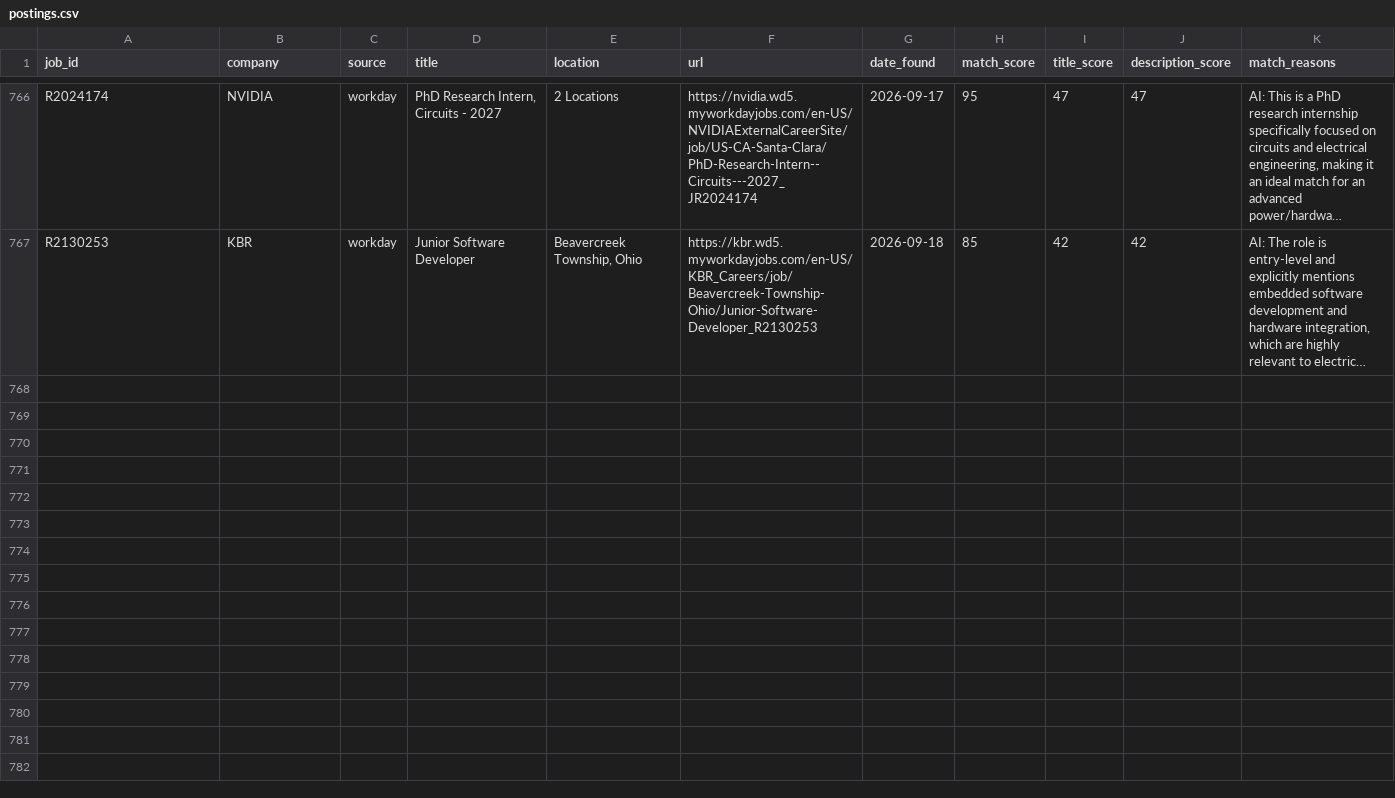
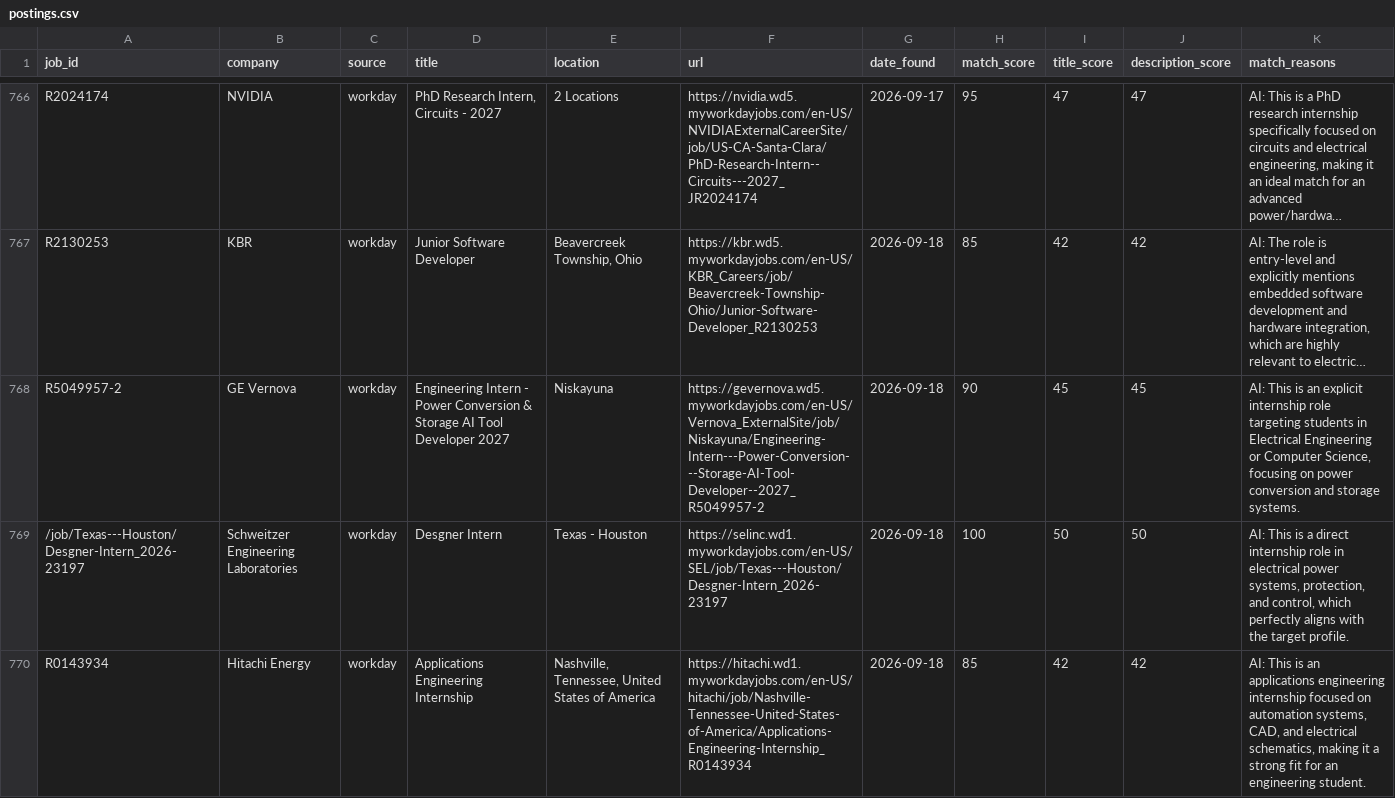
Before and after one commit to br-ndan/job-scraper, a CSV file: data/postings.csv, drawn as a sheet; only a part is shown, gaps mark what is left out; long unchanged cells end in …; the diff covers the shown part only; the diff names each change by its address in the sheet, - before the commit and + after, or states it on an @@ line.

```diff
--- a/data/postings.csv
+++ b/data/postings.csv
+row 768: R5049957-2 | GE Vernova | workday | Engineering Intern - Power Conversion & Storage AI Tool Developer 2027 | Niskayuna | https://gevernova.wd5.myworkdayjobs.com/en-US/Vernova_ExternalSite/job/Niskayuna/Engineering-Intern---Power-Conversion---Storage-AI-Tool-Developer--2027_R5049957-2 | 2026-09-18 | 90 | 45 | 45 | AI: This is an explicit internship role targeting students in Electrical Engineering or Computer Science, focusing on power conversion and storage systems.
+row 769: /job/Texas---Houston/Desgner-Intern_2026-23197 | Schweitzer Engineering Laboratories | workday | Desgner Intern | Texas - Houston | https://selinc.wd1.myworkdayjobs.com/en-US/SEL/job/Texas---Houston/Desgner-Intern_2026-23197 | 2026-09-18 | 100 | 50 | 50 | AI: This is a direct internship role in electrical power systems, protection, and control, which perfectly aligns with the target profile.
+row 770: R0143934 | Hitachi Energy | workday | Applications Engineering Internship | Nashville, Tennessee, United States of America | https://hitachi.wd1.myworkdayjobs.com/en-US/hitachi/job/Nashville-Tennessee-United-States-of-America/Applications-Engineering-Internship_R0143934 | 2026-09-18 | 85 | 42 | 42 | AI: This is an applications engineering internship focused on automation systems, CAD, and electrical schematics, making it a strong fit for an engineering student.
```
Also changed, not shown: 7 added rows elsewhere in this file.
